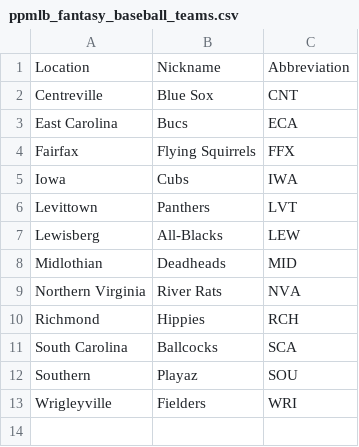
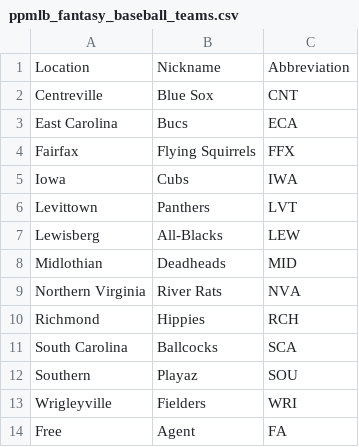
Before and after one commit to wrburgess/acuna, a CSV file: db/sources/ppmlb_fantasy_baseball_teams.csv, drawn as a sheet; the diff names each change by its address in the sheet, - before the commit and + after, or states it on an @@ line.

```diff
--- a/db/sources/ppmlb_fantasy_baseball_teams.csv
+++ b/db/sources/ppmlb_fantasy_baseball_teams.csv
+row 14: Free | Agent | FA
```
Also changed, not shown: db/sources/mlb_teams.csv, 23 other files.
